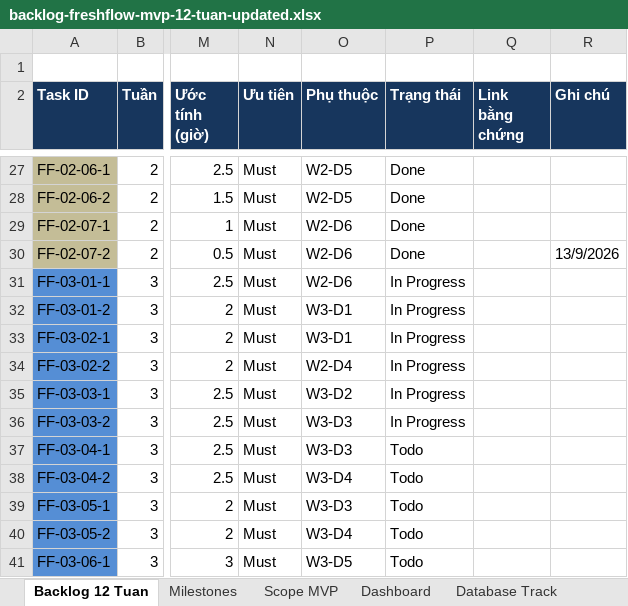
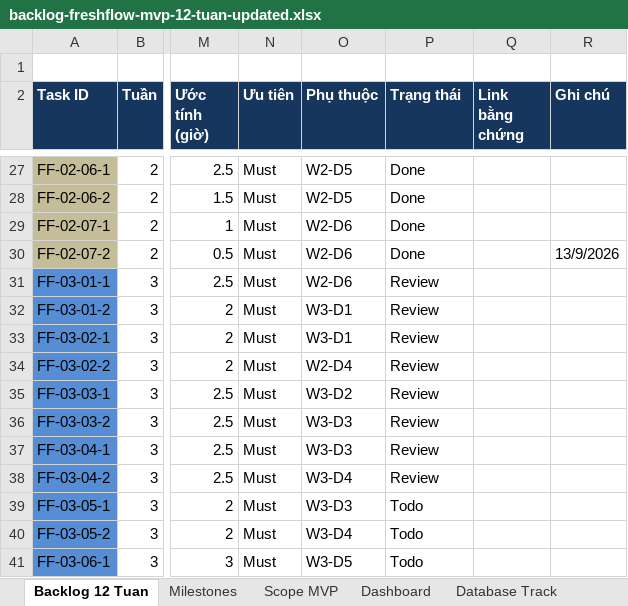
Before and after one commit to trunghieu2910/FreshFlow, an Excel workbook: plan/backlog-freshflow-mvp-12-tuan-updated.xlsx, sheet Backlog 12 Tuan, drawn as a sheet; only a part is shown, gaps mark what is left out; values as stored, in another font and other column widths than the file's, no borders; conditional formats not drawn; the diff names each change by its address in the sheet, - before the commit and + after, or states it on an @@ line.

Commit message:
git commit -m "feat(web/catalog): complete Sprint 3 merchant catalog features, tests and a11y polish
- [FF-03-04-1] ProductCreateForm with nested variants, inventory modes, and presets
- [FF-03-04-2] ProductEditModal, PATCH semantics, soft hide, and dependent category availability
- [FF-03-05-1] Toast notification system, ErrorBoundary, and EmptyState with dual CTA
- [FF-03-05-2] Comprehensive component tests (12 RTL tests + 67 smoke assertions)
- [FF-03-06-2] Accessibility & responsive pass: WCAG AA contrast, 100% label coverage, keyboard navigation
- [FF-03-07-1] Weekly review W03, component boundary review, refactor backlog, and 0 TODO audit
- Quality Gates: 100% pass on npm run lint (0 errors/warnings), npm test (104 assertions), npm run build"

```diff
--- a/plan/backlog-freshflow-mvp-12-tuan-updated.xlsx (sheet Backlog 12 Tuan)
+++ b/plan/backlog-freshflow-mvp-12-tuan-updated.xlsx (sheet Backlog 12 Tuan)
-P31:P36 (Trạng thái): In Progress
+P31:P36 (Trạng thái): Review
-P37:P38 (Trạng thái): Todo
+P37:P38 (Trạng thái): Review
```
Also changed, not shown: 33 other files.
